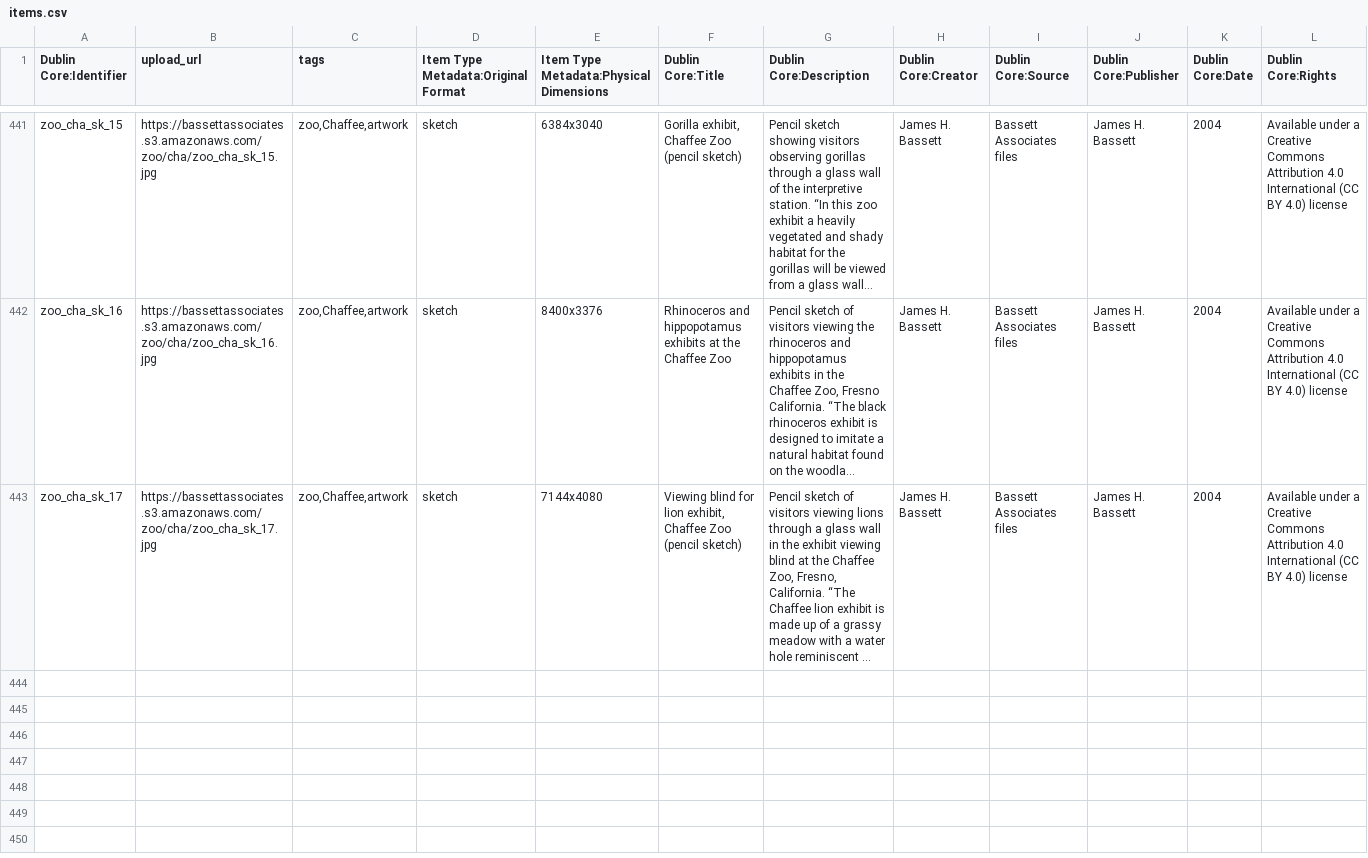
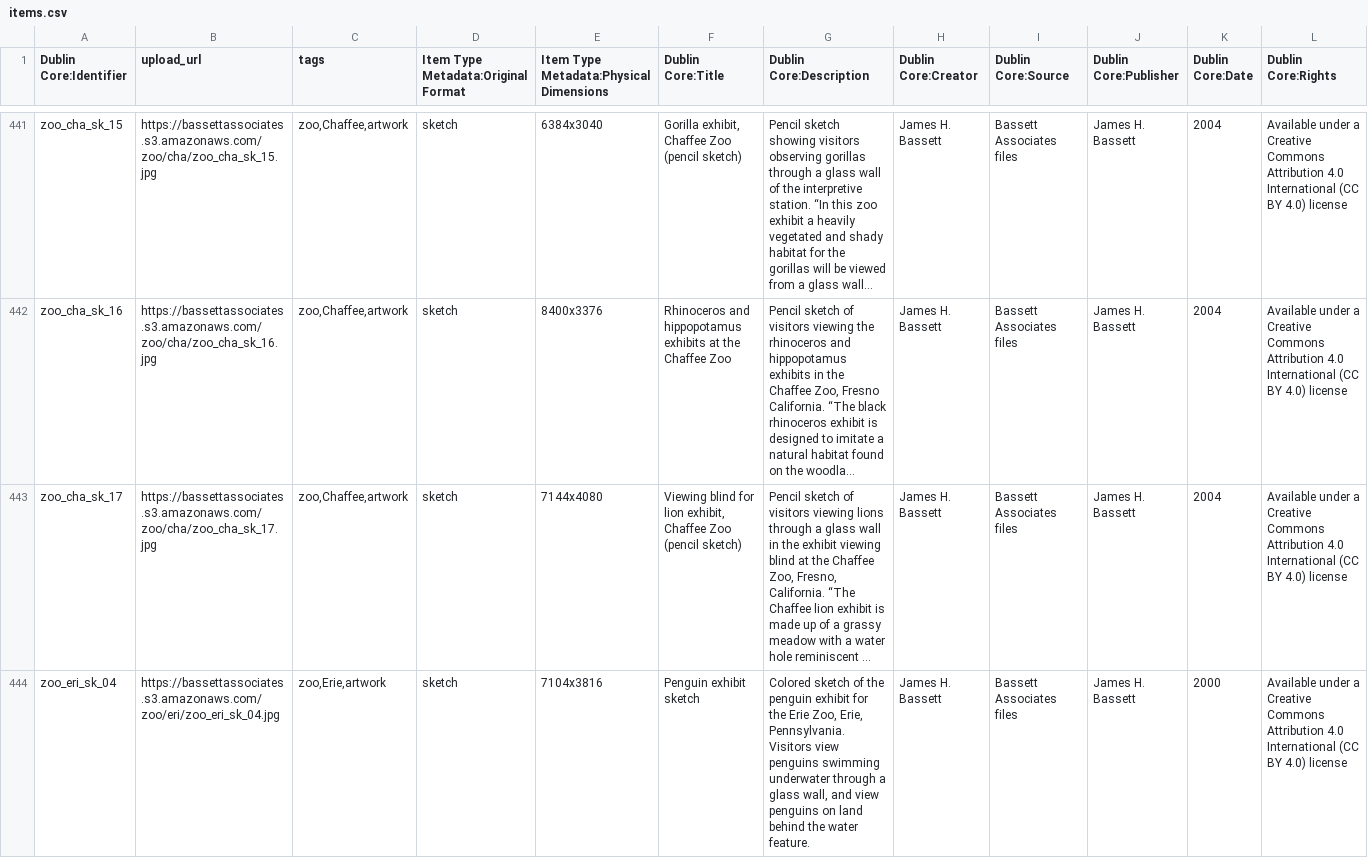
Before and after one commit to baskaufs/bassettassociates, a CSV file: data/items.csv, drawn as a sheet; only a part is shown, gaps mark what is left out; long unchanged cells end in …; rows hold the shown columns only; the diff names each change by its address in the sheet, - before the commit and + after, or states it on an @@ line.

Commit message:
Add Erie penguin

```diff
--- a/data/items.csv
+++ b/data/items.csv
+row 444: zoo_eri_sk_04 | https://bassettassociates.s3.amazonaws.com/zoo/eri/zoo_eri_sk_04.jpg | zoo,Erie,artwork | sketch | 7104x3816 | Penguin exhibit sketch | Colored sketch of the penguin exhibit for the Erie Zoo, Erie, Pennsylvania. Visitors view penguins swimming underwater through a glass wall, and view penguins on land behind the water feature. | James H. Bassett | Bassett Associates files | James H. Bassett | 2000 | Available under a Creative Commons Attribution 4.0 International (CC BY 4.0) license
```
Also changed, not shown: data/identifiers.csv.
